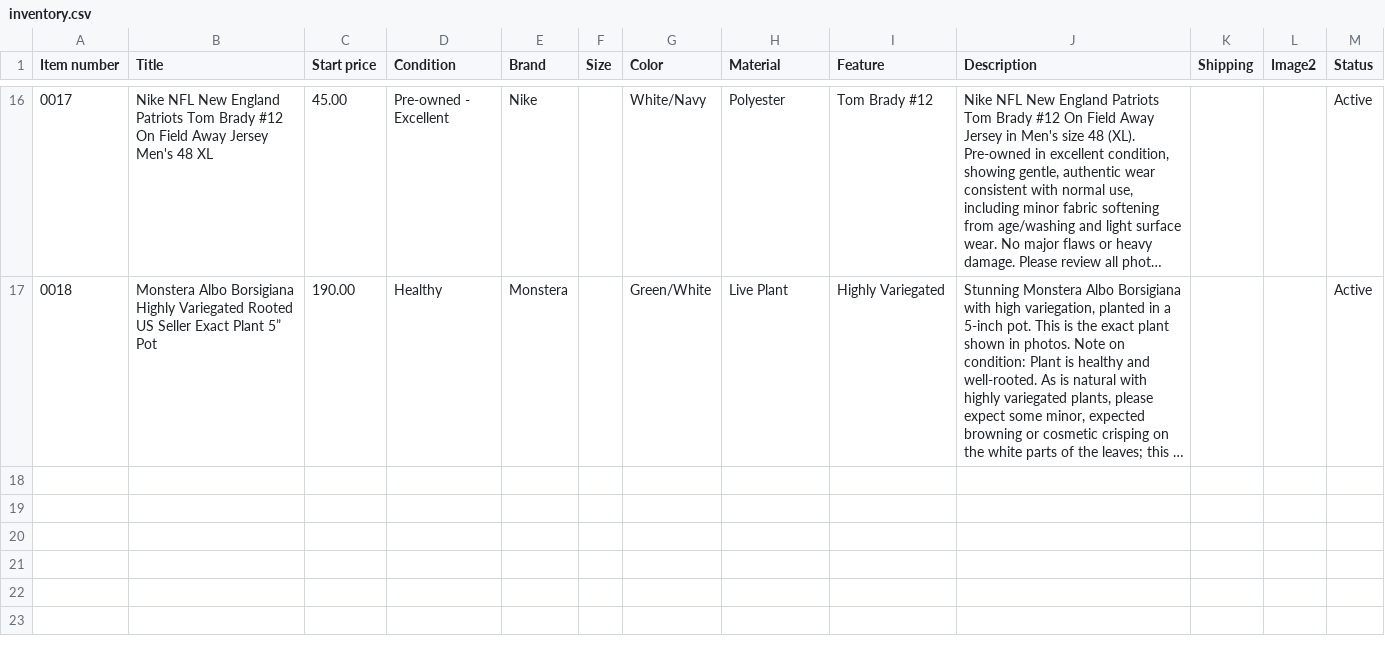
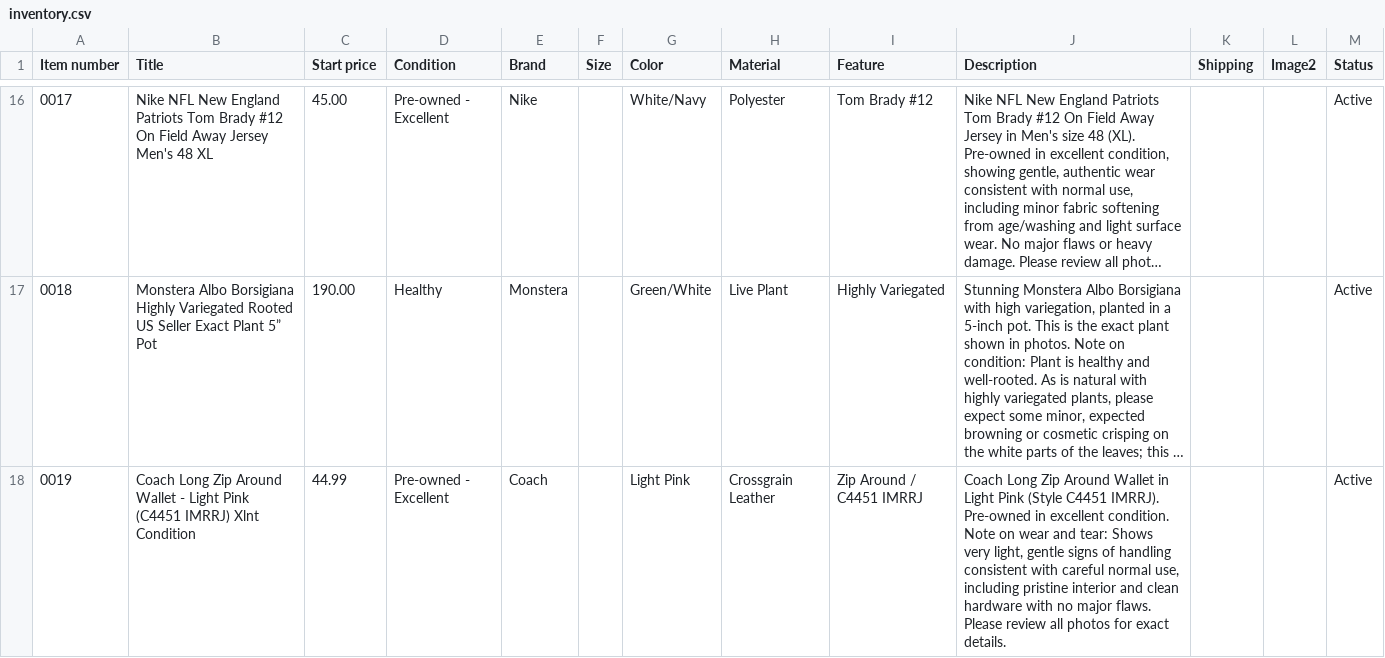
Before and after one commit to jld-bit/poppyseedla-hub, a CSV file: inventory.csv, drawn as a sheet; only a part is shown, gaps mark what is left out; long unchanged cells end in …; the diff names each change by its address in the sheet, - before the commit and + after, or states it on an @@ line.

Commit message:
Update inventory.csv

```diff
--- a/inventory.csv
+++ b/inventory.csv
+row 18: 0019 | Coach Long Zip Around Wallet - Light Pink (C4451 IMRRJ) Xlnt Condition | 44.99 | Pre-owned - Excellent | Coach |  | Light Pink | Crossgrain Leather | Zip Around / C4451 IMRRJ | Coach Long Zip Around Wallet in Light Pink (Style C4451 IMRRJ). Pre-owned in excellent condition. Note on wear and tear: Shows very light, gentle signs of handling consistent with careful normal use, including pristine interior and clean hardware with no major flaws. Please review all photos for exact details. |  |  | Active
```
